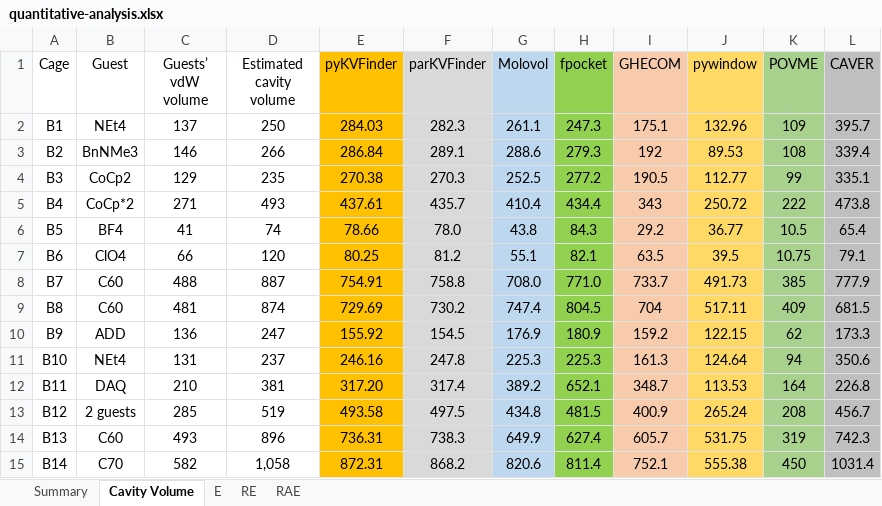
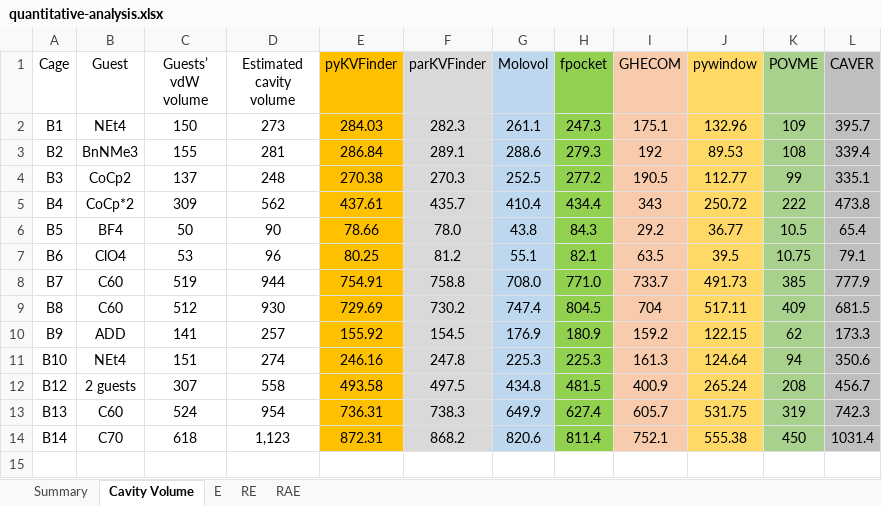
Before and after one commit to LBC-LNBio/SMC-Benchmarking, an Excel workbook: results/quantitative-analysis.xlsx, sheet Cavity Volume, drawn as a sheet; values as stored, in another font and other column widths than the file's, no borders; removed rows and columns are numbered as before the commit, all else as after; the diff names each change by its address in the sheet, - before the commit and + after, or states it on an @@ line.

```diff
--- a/results/quantitative-analysis.xlsx (sheet Cavity Volume)
+++ b/results/quantitative-analysis.xlsx (sheet Cavity Volume)
-C2 (Guests’ vdW volume): 137
+C2 (Guests’ vdW volume): 150
-D2 (Estimated cavity volume): 250
+D2 (Estimated cavity volume): 273
-C3 (Guests’ vdW volume): 146
+C3 (Guests’ vdW volume): 155
-D3 (Estimated cavity volume): 266
+D3 (Estimated cavity volume): 281
-C4 (Guests’ vdW volume): 129
+C4 (Guests’ vdW volume): 137
-D4 (Estimated cavity volume): 235
+D4 (Estimated cavity volume): 248
-C5 (Guests’ vdW volume): 271
+C5 (Guests’ vdW volume): 309
-D5 (Estimated cavity volume): 493
+D5 (Estimated cavity volume): 562
-C6 (Guests’ vdW volume): 41
+C6 (Guests’ vdW volume): 50
-D6 (Estimated cavity volume): 74
+D6 (Estimated cavity volume): 90
-C7 (Guests’ vdW volume): 66
+C7 (Guests’ vdW volume): 53
-D7 (Estimated cavity volume): 120
+D7 (Estimated cavity volume): 96
-C8 (Guests’ vdW volume): 488
+C8 (Guests’ vdW volume): 519
-D8 (Estimated cavity volume): 887
+D8 (Estimated cavity volume): 944
-C9 (Guests’ vdW volume): 481
+C9 (Guests’ vdW volume): 512
-D9 (Estimated cavity volume): 874
+D9 (Estimated cavity volume): 930
-C10 (Guests’ vdW volume): 136
+C10 (Guests’ vdW volume): 141
-D10 (Estimated cavity volume): 247
+D10 (Estimated cavity volume): 257
-C11 (Guests’ vdW volume): 131
+C11 (Guests’ vdW volume): 151
-D11 (Estimated cavity volume): 237
+D11 (Estimated cavity volume): 274
-row 12: B11 | DAQ | 210 | 381 | 317.20 | 317.4 | 389.2 | 652.1 | 348.7 | 113.53 | 164 | 226.8
-C12 (Guests’ vdW volume): 285
+C12 (Guests’ vdW volume): 307
-D12 (Estimated cavity volume): 519
+D12 (Estimated cavity volume): 558
-C13 (Guests’ vdW volume): 493
+C13 (Guests’ vdW volume): 524
-D13 (Estimated cavity volume): 896
+D13 (Estimated cavity volume): 954
-C14 (Guests’ vdW volume): 582
+C14 (Guests’ vdW volume): 618
-D14 (Estimated cavity volume): 1,058
+D14 (Estimated cavity volume): 1,123
```
Also changed, not shown: sheet Summary, sheet E, sheet RE, sheet RAE, 52 other files.
